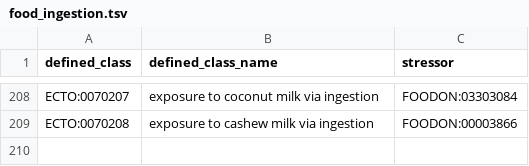
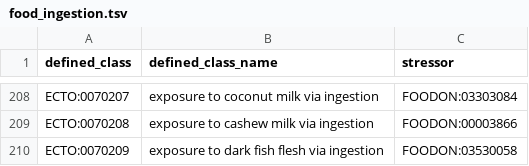
Before and after one commit to EnvironmentOntology/environmental-exposure-ontology, a TSV file: src/patterns/data/default/food_ingestion.tsv, drawn as a sheet; only a part is shown, gaps mark what is left out.

Commit message:
Update food_ingestion.tsv
adding dark fish meat exposure

```diff
--- a/src/patterns/data/default/food_ingestion.tsv
+++ b/src/patterns/data/default/food_ingestion.tsv
@@ -209 +209,2 @@ ECTO:0070207	exposure to coconut milk via ingestion	FOODON:03303084
 ECTO:0070208	exposure to cashew milk via ingestion	FOODON:00003866
+ECTO:0070209	exposure to dark fish flesh via ingestion	FOODON:03530058
```
